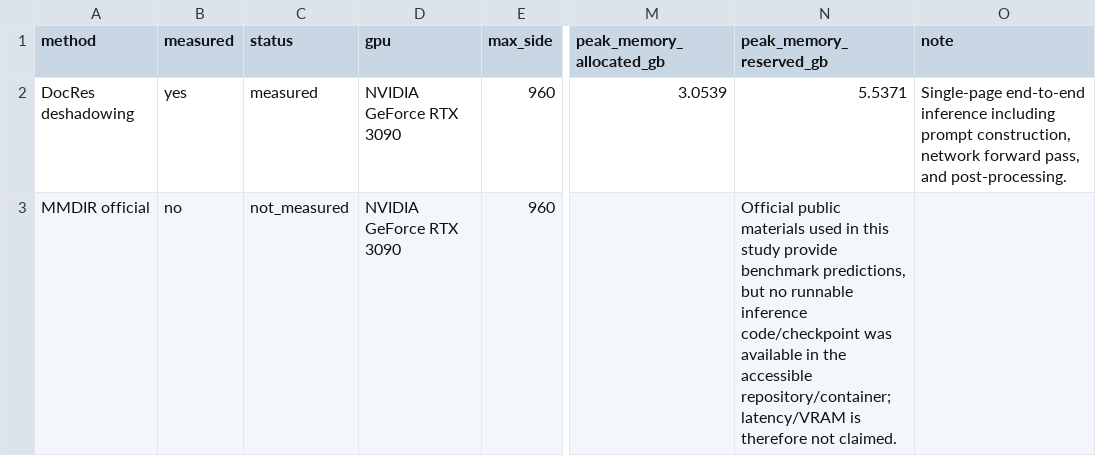
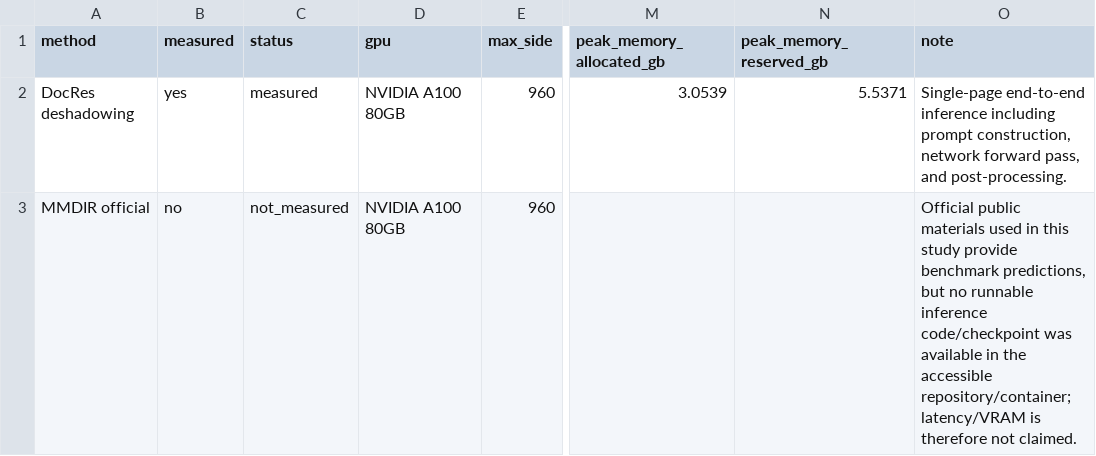
Before and after one commit to scorrt/HistRestore, a CSV file: results/runtime_summary.csv, drawn as a sheet; only a part is shown, gaps mark what is left out; the diff names each change by its address in the sheet, - before the commit and + after, or states it on an @@ line.

```diff
--- a/results/runtime_summary.csv
+++ b/results/runtime_summary.csv
-D2:D3 (gpu): NVIDIA GeForce RTX 3090
+D2:D3 (gpu): NVIDIA A100 80GB
-N3 (peak_memory_reserved_gb): Official public materials used in this study provide benchmark predictions, but no runnable inference code/checkpoint was available in the accessible repository/container; latency/VRAM is therefore not claimed.
+N3 (peak_memory_reserved_gb): (empty)
-O3 (note): (empty)
+O3 (note): Official public materials used in this study provide benchmark predictions, but no runnable inference code/checkpoint was available in the accessible repository/container; latency/VRAM is therefore not claimed.
```
Also changed, not shown: results/historical537/historical537_group_main_results.csv, results/mixedoc/mmdir_augmented_bootstrap.csv, 30 other files.
